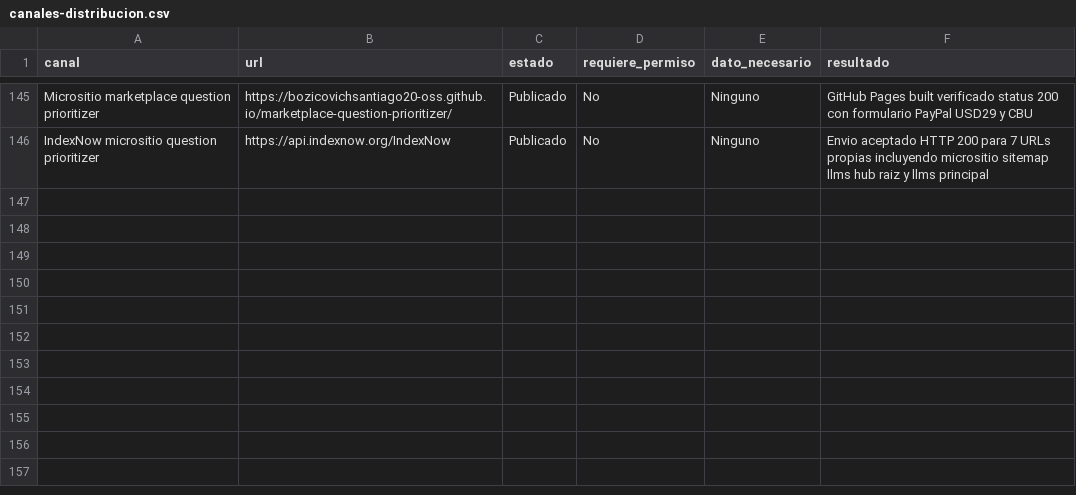
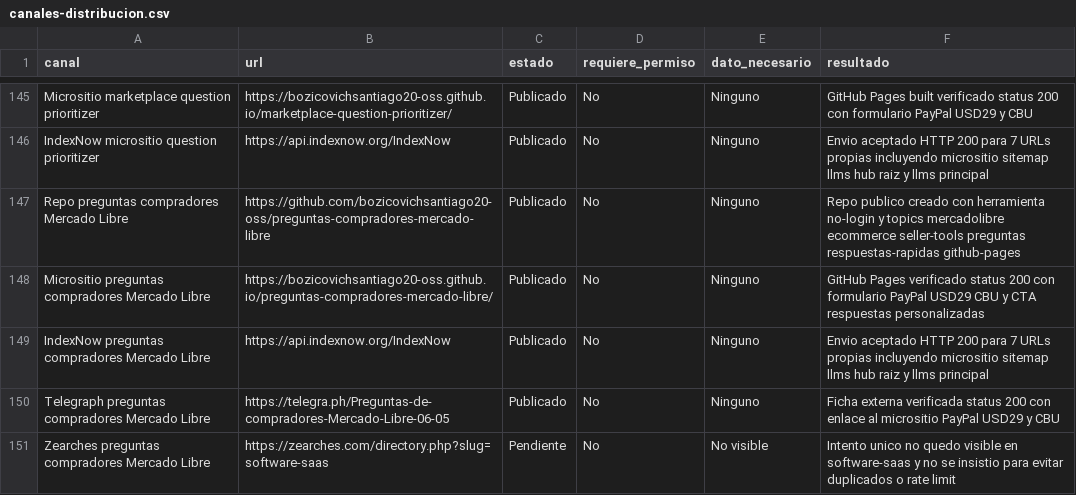
Before and after one commit to bozicovichsantiago20-oss/kit-vendedor-express, a CSV file: operacion/canales-distribucion.csv, drawn as a sheet; only a part is shown, gaps mark what is left out.

Commit message:
Record preguntas compradores distribution

```diff
--- a/operacion/canales-distribucion.csv
+++ b/operacion/canales-distribucion.csv
@@ -146 +146,6 @@ Micrositio marketplace question prioritizer,https://bozicovichsantiago20-oss.git
 IndexNow micrositio question prioritizer,https://api.indexnow.org/IndexNow,Publicado,No,Ninguno,Envio aceptado HTTP 200 para 7 URLs propias incluyendo micrositio sitemap llms hub raiz y llms principal
+Repo preguntas compradores Mercado Libre,https://github.com/bozicovichsantiago20-oss/preguntas-compradores-mercado-libre,Publicado,No,Ninguno,Repo publico creado con herramienta no-login y topics mercadolibre ecommerce seller-tools preguntas respuestas-rapidas github-pages
+Micrositio preguntas compradores Mercado Libre,https://bozicovichsantiago20-oss.github.io/preguntas-compradores-mercado-libre/,Publicado,No,Ninguno,GitHub Pages verificado status 200 con formulario PayPal USD29 CBU y CTA respuestas personalizadas
+IndexNow preguntas compradores Mercado Libre,https://api.indexnow.org/IndexNow,Publicado,No,Ninguno,Envio aceptado HTTP 200 para 7 URLs propias incluyendo micrositio sitemap llms hub raiz y llms principal
+Telegraph preguntas compradores Mercado Libre,https://telegra.ph/Preguntas-de-compradores-Mercado-Libre-06-05,Publicado,No,Ninguno,Ficha externa verificada status 200 con enlace al micrositio PayPal USD29 y CBU
+Zearches preguntas compradores Mercado Libre,https://zearches.com/directory.php?slug=software-saas,Pendiente,No,No visible,Intento unico no quedo visible en software-saas y no se insistio para evitar duplicados o rate limit
```
Also changed, not shown: operacion/registro-cobros.csv, 1 other file.
